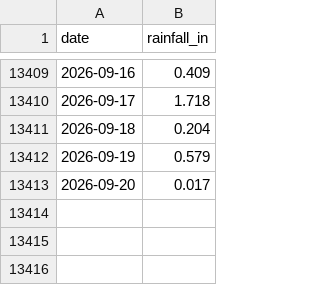
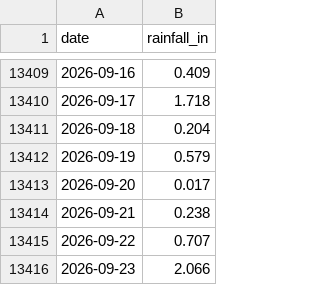
Before and after one commit to cherryleh/panaewa, a CSV file: panaewa-app/public/rainfall_daily_1990_present.csv, drawn as a sheet; only a part is shown, gaps mark what is left out.

```diff
--- a/panaewa-app/public/rainfall_daily_1990_present.csv
+++ b/panaewa-app/public/rainfall_daily_1990_present.csv
@@ -13413 +13413,4 @@ date,rainfall_in
 2026-09-20,0.017
+2026-09-21,0.238
+2026-09-22,0.707
+2026-09-23,2.066
```
Also changed, not shown: 17 other files.
